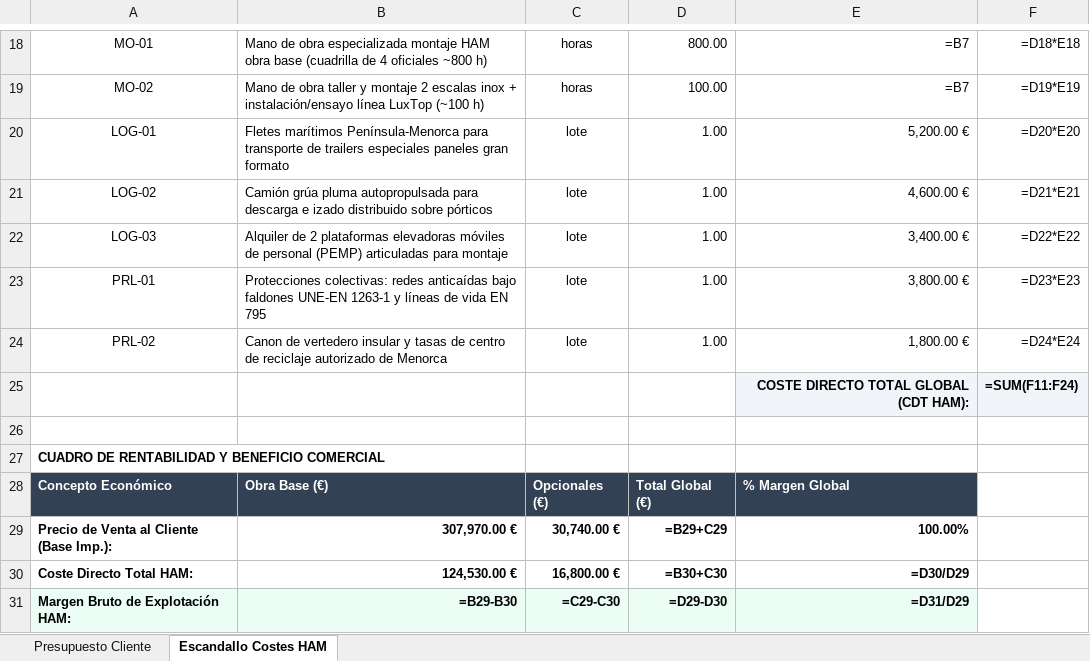
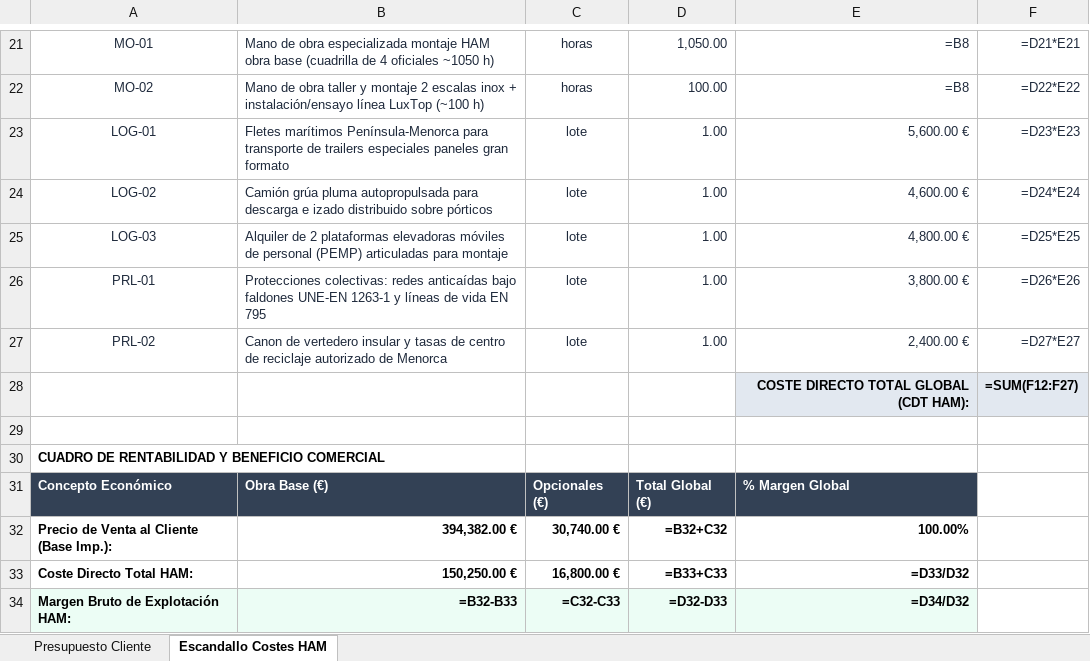
Before and after one commit to grupodixis/presupuestador, an Excel workbook: presupuestos/P-2026-0044-sustitucion-cubierta-terminal-carga-aeropuerto-menorca/presupuesto.xlsx, sheet Escandallo Costes HAM, drawn as a sheet; only a part is shown, gaps mark what is left out; values as stored, in another font and other column widths than the file's, no borders; formulas without a stored value are shown as written; addresses are those after the commit; the diff covers the shown part only; the diff names each change by its address in the sheet, - before the commit and + after, or states it on an @@ line.

```diff
--- a/presupuestos/P-2026-0044-sustitucion-cubierta-terminal-carga-aeropuerto-menorca/presupuesto.xlsx (sheet Escandallo Costes HAM)
+++ b/presupuestos/P-2026-0044-sustitucion-cubierta-terminal-carga-aeropuerto-menorca/presupuesto.xlsx (sheet Escandallo Costes HAM)
-A21:F27 text colour: black
+A21:F27 text colour: #1E293B
-B21: …4 oficiales ~800 h)
+B21: …4 oficiales ~1050 h)
-D21: 800.00
+D21: 1,050.00
-E21:E22: =B7
+E21:E22: =B8
-F21: =D18*E18
+F21: =D21*E21
-F22: =D19*E19
+F22: =D22*E22
-E23: 5,200.00 €
+E23: 5,600.00 €
-F23: =D20*E20
+F23: =D23*E23
-F24: =D21*E21
+F24: =D24*E24
-E25: 3,400.00 €
+E25: 4,800.00 €
-F25: =D22*E22
+F25: =D25*E25
-F26: =D23*E23
+F26: =D26*E26
-E27: 1,800.00 €
+E27: 2,400.00 €
-F27: =D24*E24
+F27: =D27*E27
-F28: =SUM(F11:F24)
+F28: =SUM(F12:F27)
-B32: 307,970.00 €
+B32: 394,382.00 €
-D32: =B29+C29
+D32: =B32+C32
-B33: 124,530.00 €
+B33: 150,250.00 €
-D33: =B30+C30
+D33: =B33+C33
-E33: =D30/D29
+E33: =D33/D32
-B34: =B29-B30
+B34: =B32-B33
-C34: =C29-C30
+C34: =C32-C33
-D34: =D29-D30
+D34: =D32-D33
-E34: =D31/D29
+E34: =D34/D32
```
Also changed, not shown: 3 added rows, 23 edited cells and cell formats elsewhere in this sheet, sheet Presupuesto Cliente, presupuestos/P-2026-0044-sustitucion-cubierta-terminal-carga-aeropuerto-menorca/presupuesto-cliente.xlsx, 8 other files.
